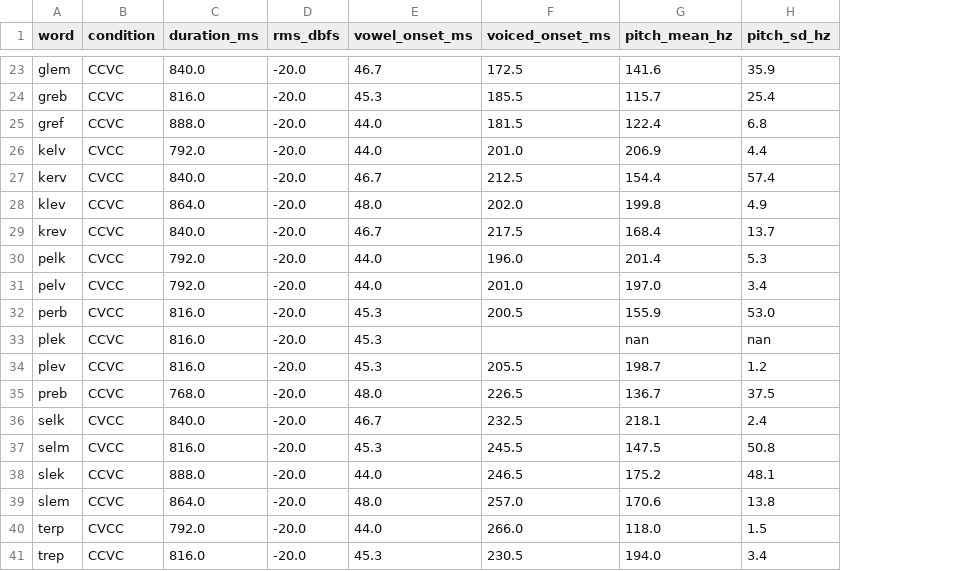
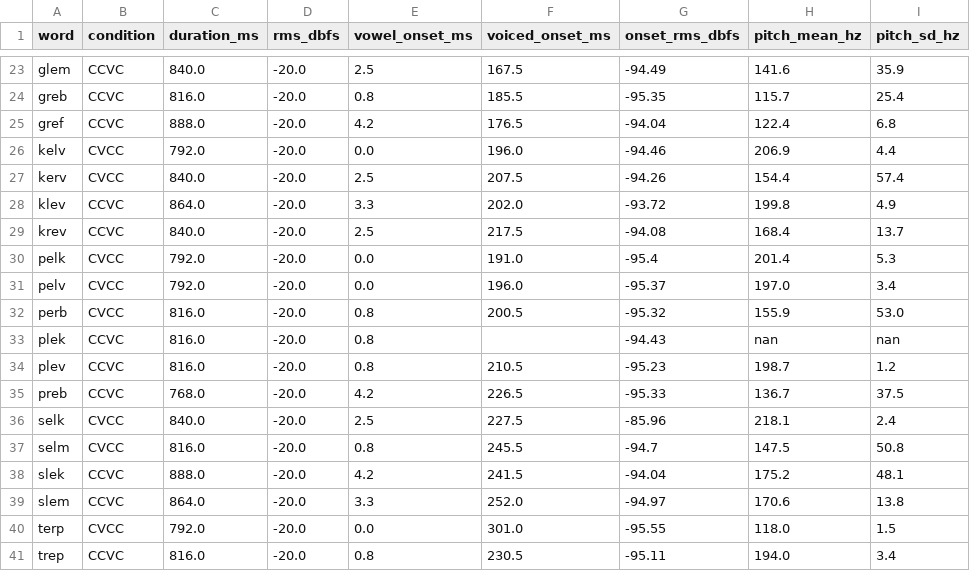
Before and after one commit to TNTErick/phon-exp, a CSV file: stimuli_analysis.csv, drawn as a sheet; only a part is shown, gaps mark what is left out; the diff covers the shown part only; the diff names each change by its address in the sheet, - before the commit and + after, or states it on an @@ line.

```diff
--- a/stimuli_analysis.csv
+++ b/stimuli_analysis.csv
+column G (onset_rms_dbfs), rows 23-41: -94.49 | -95.35 | -94.04 | -94.46 | -94.26 | -93.72 | -94.08 | -95.4 | -95.37 | -95.32 | -94.43 | -95.23 | -95.33 | -85.96 | -94.7 | -94.04 | -94.97 | -95.55 | -95.11
-E23 (vowel_onset_ms): 46.7
+E23 (vowel_onset_ms): 2.5
-F23 (voiced_onset_ms): 172.5
+F23 (voiced_onset_ms): 167.5
-E24 (vowel_onset_ms): 45.3
+E24 (vowel_onset_ms): 0.8
-E25 (vowel_onset_ms): 44.0
+E25 (vowel_onset_ms): 4.2
-F25 (voiced_onset_ms): 181.5
+F25 (voiced_onset_ms): 176.5
-E26 (vowel_onset_ms): 44.0
+E26 (vowel_onset_ms): 0.0
-F26 (voiced_onset_ms): 201.0
+F26 (voiced_onset_ms): 196.0
-E27 (vowel_onset_ms): 46.7
+E27 (vowel_onset_ms): 2.5
-F27 (voiced_onset_ms): 212.5
+F27 (voiced_onset_ms): 207.5
-E28 (vowel_onset_ms): 48.0
+E28 (vowel_onset_ms): 3.3
-E29 (vowel_onset_ms): 46.7
+E29 (vowel_onset_ms): 2.5
-E30:E31 (vowel_onset_ms): 44.0
+E30:E31 (vowel_onset_ms): 0.0
-F30 (voiced_onset_ms): 196.0
+F30 (voiced_onset_ms): 191.0
-F31 (voiced_onset_ms): 201.0
+F31 (voiced_onset_ms): 196.0
-E32:E34 (vowel_onset_ms): 45.3
+E32:E34 (vowel_onset_ms): 0.8
-F34 (voiced_onset_ms): 205.5
+F34 (voiced_onset_ms): 210.5
-E35 (vowel_onset_ms): 48.0
+E35 (vowel_onset_ms): 4.2
-E36 (vowel_onset_ms): 46.7
+E36 (vowel_onset_ms): 2.5
-F36 (voiced_onset_ms): 232.5
+F36 (voiced_onset_ms): 227.5
-E37 (vowel_onset_ms): 45.3
+E37 (vowel_onset_ms): 0.8
-E38 (vowel_onset_ms): 44.0
+E38 (vowel_onset_ms): 4.2
-F38 (voiced_onset_ms): 246.5
+F38 (voiced_onset_ms): 241.5
-E39 (vowel_onset_ms): 48.0
+E39 (vowel_onset_ms): 3.3
-F39 (voiced_onset_ms): 257.0
+F39 (voiced_onset_ms): 252.0
-E40 (vowel_onset_ms): 44.0
+E40 (vowel_onset_ms): 0.0
-F40 (voiced_onset_ms): 266.0
+F40 (voiced_onset_ms): 301.0
-E41 (vowel_onset_ms): 45.3
+E41 (vowel_onset_ms): 0.8
```
Also changed, not shown: 33 edited cells elsewhere in this file, 11 other files.
